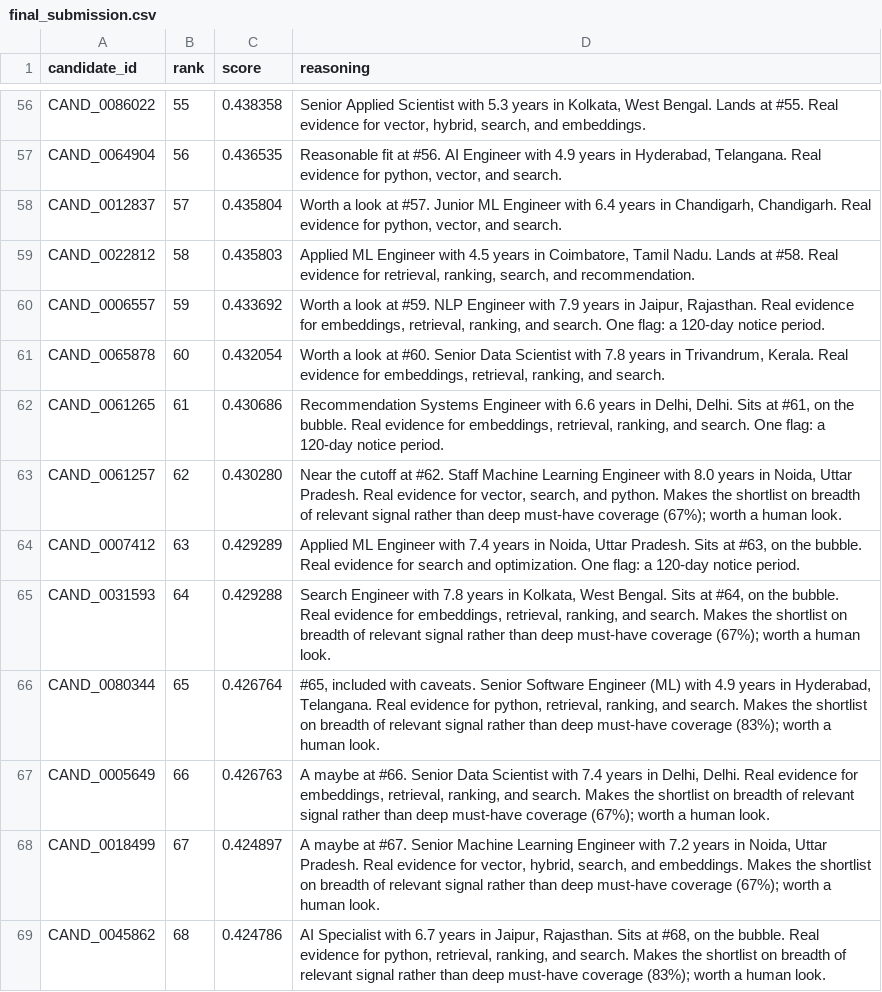
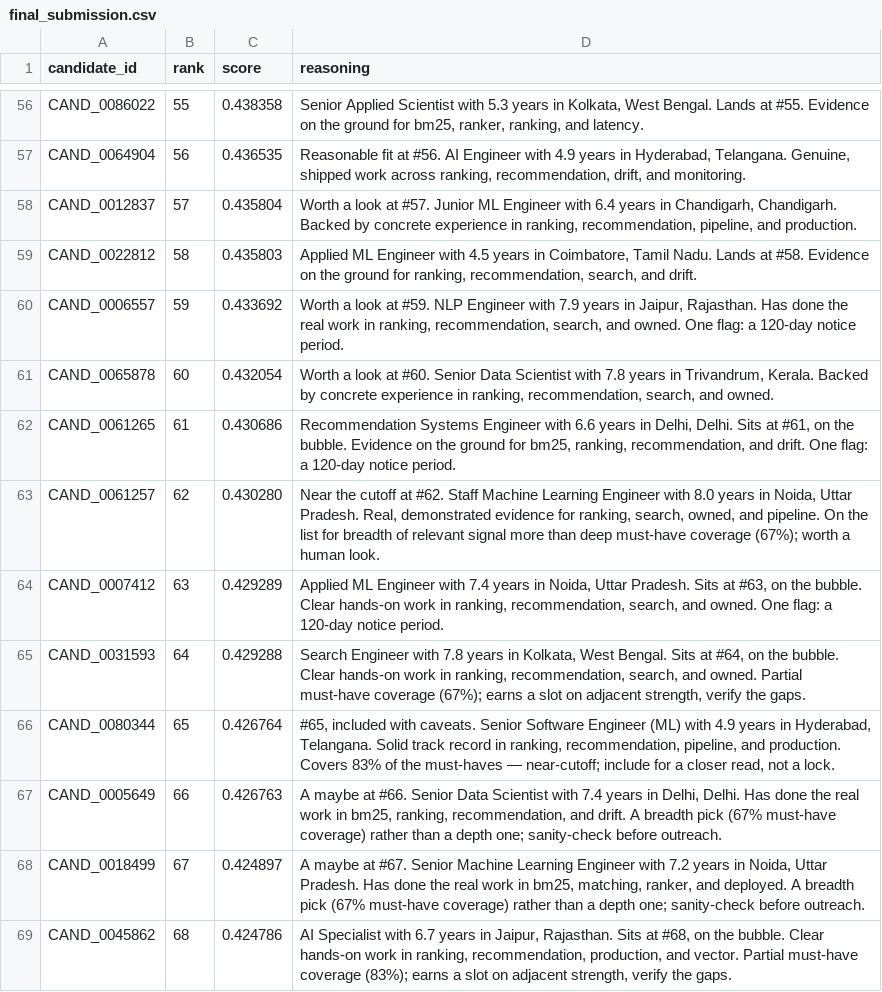
Before and after one commit to sreenathmmenon/talentsignal-ai, a CSV file: outputs/final_submission.csv, drawn as a sheet; only a part is shown, gaps mark what is left out; the diff covers the shown part only; the diff names each change by its address in the sheet, - before the commit and + after, or states it on an @@ line.

Commit message:
Stage-4: varied grounded reasoning + auto-generated showcase report
Reasoning: the repeated skeleton (one phrase appeared 33x) is gone. Strength
sentences now (a) lead with each candidate's OWN distinctive evidence terms,
not the identical JD keyword list, and (b) pick from >=8 phrasing variants per
relevance tier by a per-candidate seed. Availability lines use the reachability
read (open/passive/stale). Max repeated 5-gram dropped 33x -> 17x, and the
remaining repeats are honest shared facts (a real notice-period flag), not
templated filler. Explanation audit: 0 hallucinations; ranking + scores
unchanged; reproduces byte-identical.

Showcase: TOP10_REPORT.md is now generated from the committed submission +
evidence packets (scripts/gen_top10_report.py, 'make report'), so its #1 can
never disagree with the CSV's #1 again. Removed the stale spine-era
TOP10_FULL_DETAIL.txt. ID-equality regression test added.

```diff
--- a/outputs/final_submission.csv
+++ b/outputs/final_submission.csv
-D56 (reasoning): …at #55. Real evidence for vector, hybrid, search, and embeddings.
+D56 (reasoning): …at #55. Evidence on the ground for bm25, ranker, ranking, and latency.
-D57 (reasoning): …Hyderabad, Telangana. Real evidence for python, vector, and search.
+D57 (reasoning): …Hyderabad, Telangana. Genuine, shipped work across ranking, recommendation, drift, and monitoring.
-D58 (reasoning): …Chandigarh, Chandigarh. Real evidence for python, vector, and search.
+D58 (reasoning): …Chandigarh, Chandigarh. Backed by concrete experience in ranking, recommendation, pipeline, and production.
-D59 (reasoning): …at #58. Real evidence for retrieval, ranking, search, and recommendation.
+D59 (reasoning): …at #58. Evidence on the ground for ranking, recommendation, search, and drift.
-D60 (reasoning): …Jaipur, Rajasthan. Real evidence for embeddings, retrieval, ranking, and search. One flag:…
+D60 (reasoning): …Jaipur, Rajasthan. Has done the real work in ranking, recommendation, search, and owned. One flag:…
-D61 (reasoning): …Trivandrum, Kerala. Real evidence for embeddings, retrieval, ranking, and search.
+D61 (reasoning): …Trivandrum, Kerala. Backed by concrete experience in ranking, recommendation, search, and owned.
-D62 (reasoning): …the bubble. Real evidence for embeddings, retrieval, ranking, and search. One flag:…
+D62 (reasoning): …the bubble. Evidence on the ground for bm25, ranking, recommendation, and drift. One flag:…
-D63 (reasoning): …Uttar Pradesh. Real evidence for vector, search, and python. Makes the shortlist on breadth of relevant signal rather than deep…
+D63 (reasoning): …Uttar Pradesh. Real, demonstrated evidence for ranking, search, owned, and pipeline. On the list for breadth of relevant signal more than deep…
-D64 (reasoning): …the bubble. Real evidence for search and optimization. One flag:…
+D64 (reasoning): …the bubble. Clear hands-on work in ranking, recommendation, search, and owned. One flag:…
-D65 (reasoning): …the bubble. Real evidence for embeddings, retrieval, ranking, and search. Makes the shortlist on breadth of relevant signal rather than deep must-have coverage (67%); worth a human look.
+D65 (reasoning): …the bubble. Clear hands-on work in ranking, recommendation, search, and owned. Partial must-have coverage (67%); earns a slot on adjacent strength, verify the gaps.
-D66 (reasoning): …Hyderabad, Telangana. Real evidence for python, retrieval, ranking, and search. Makes the shortlist on breadth of relevant signal rather than deep must-have coverage (83%); worth a human look.
+D66 (reasoning): …Hyderabad, Telangana. Solid track record in ranking, recommendation, pipeline, and production. Covers 83% of the must-haves — near-cutoff; include for a closer read, not a lock.
-D67 (reasoning): …Delhi, Delhi. Real evidence for embeddings, retrieval, ranking, and search. Makes the shortlist on breadth of relevant signal rather than deep must-have coverage (67%); worth a human look.
+D67 (reasoning): …Delhi, Delhi. Has done the real work in bm25, ranking, recommendation, and drift. A breadth pick (67% must-have coverage) rather than a depth one; sanity-check before outreach.
-D68 (reasoning): …Uttar Pradesh. Real evidence for vector, hybrid, search, and embeddings. Makes the shortlist on breadth of relevant signal rather than deep must-have coverage (67%); worth a human look.
+D68 (reasoning): …Uttar Pradesh. Has done the real work in bm25, matching, ranker, and deployed. A breadth pick (67% must-have coverage) rather than a depth one; sanity-check before outreach.
-D69 (reasoning): …the bubble. Real evidence for python, retrieval, ranking, and search. Makes the shortlist on breadth of relevant signal rather than deep must-have coverage (83%); worth a human look.
+D69 (reasoning): …the bubble. Clear hands-on work in ranking, recommendation, production, and vector. Partial must-have coverage (83%); earns a slot on adjacent strength, verify the gaps.
```
Also changed, not shown: 86 edited cells elsewhere in this file, 7 other files.
